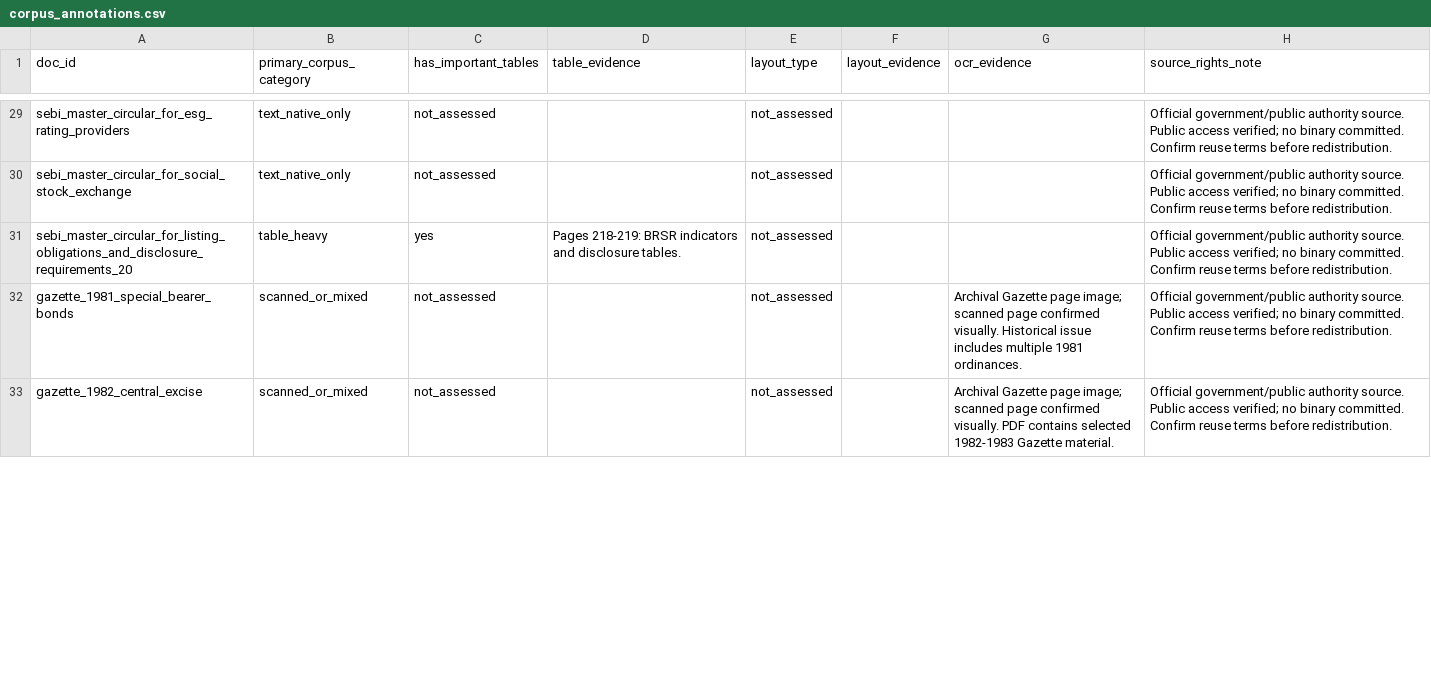
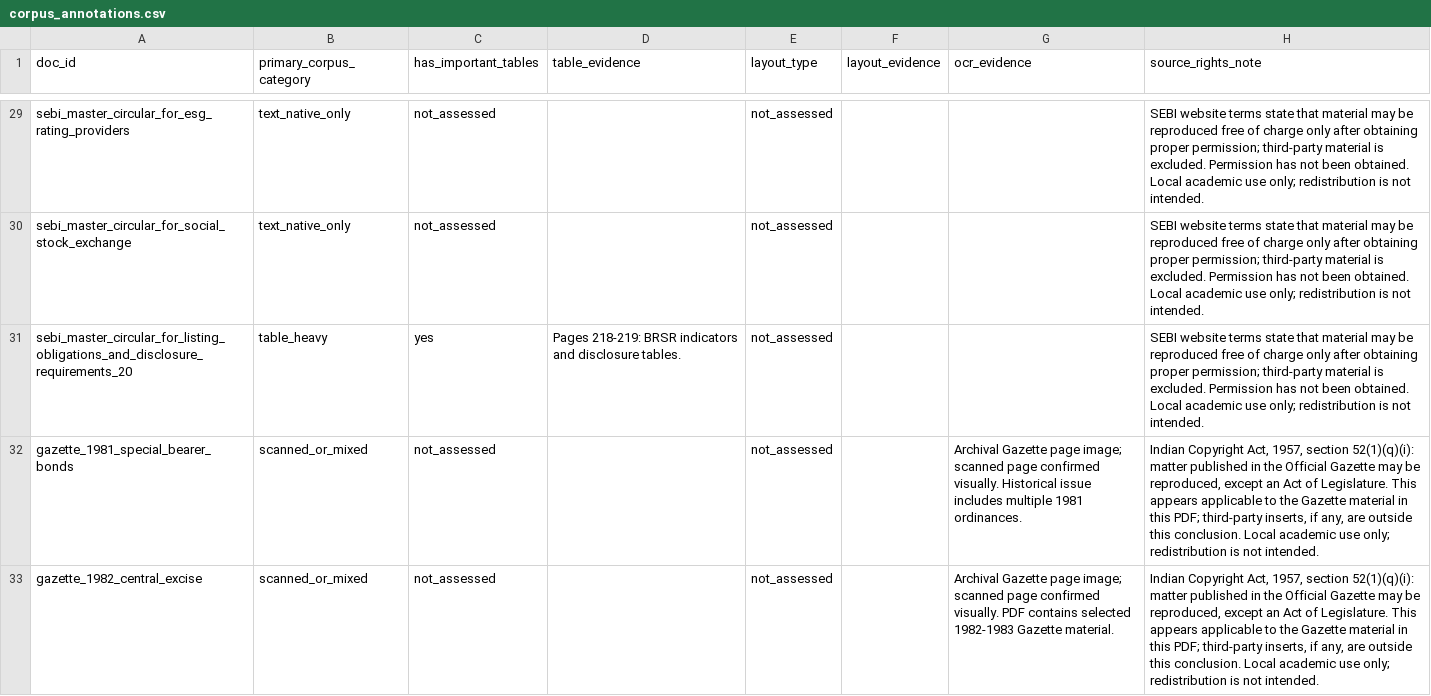
Before and after one commit to Aloy17/Policy-Lens, a CSV file: data/corpus_annotations.csv, drawn as a sheet; only a part is shown, gaps mark what is left out; the diff covers the shown part only; the diff names each change by its address in the sheet, - before the commit and + after, or states it on an @@ line.

Commit message:
Document corpus source reuse findings

```diff
--- a/data/corpus_annotations.csv
+++ b/data/corpus_annotations.csv
-H29:H31 (source_rights_note): Official government/public authority source. Public access verified; no binary committed. Confirm reuse terms before redistribution.
+H29:H31 (source_rights_note): SEBI website terms state that material may be reproduced free of charge only after obtaining proper permission; third-party material is excluded. Permission has not been obtained. Local academic use only; redistribution is not intended.
-H32:H33 (source_rights_note): Official government/public authority source. Public access verified; no binary committed. Confirm reuse terms before redistribution.
+H32:H33 (source_rights_note): Indian Copyright Act, 1957, section 52(1)(q)(i): matter published in the Official Gazette may be reproduced, except an Act of Legislature. This appears applicable to the Gazette material in this PDF; third-party inserts, if any, are outside this conclusion. Local academic use only; redistribution is not intended.
```
Also changed, not shown: 32 edited cells elsewhere in this file.
